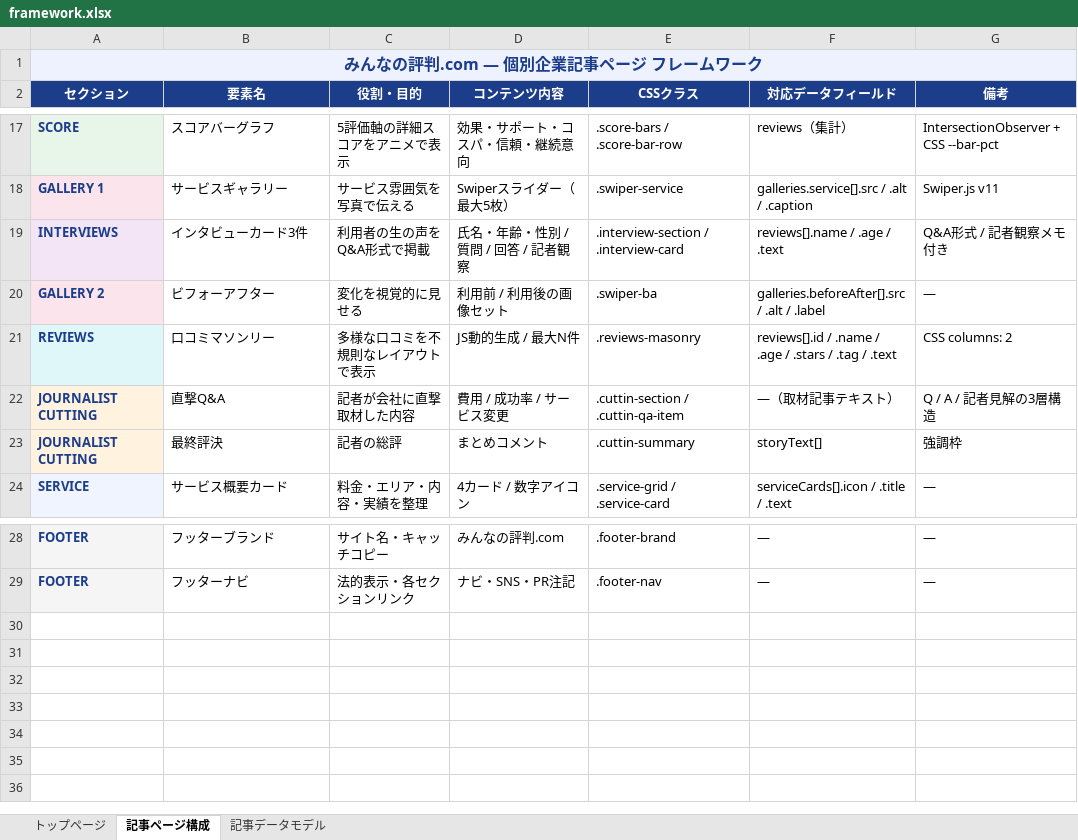
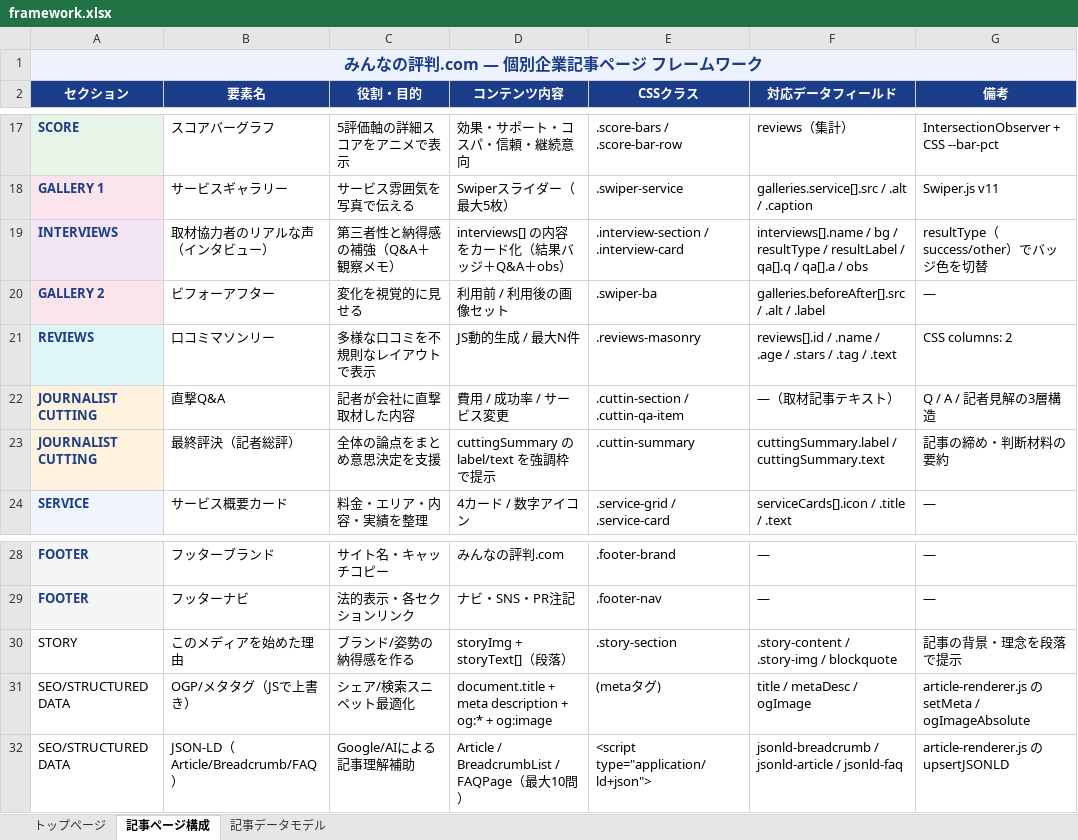
Before and after one commit to Kanta02cer/minnano-hyouban.com, an Excel workbook: framework.xlsx, sheet 記事ページ構成, drawn as a sheet; only a part is shown, gaps mark what is left out; values as stored, in another font and other column widths than the file's, no borders; removed rows and columns are numbered as before the commit, all else as after; the diff names each change by its address in the sheet, - before the commit and + after, or states it on an @@ line.

Commit message:
Improve article interaction tracking and SEO features. Enhanced user interaction tracking in article-renderer.js and updated HTML templates to include structured data for better SEO. Adjusted navigation links and mailto functionality for improved user experience.

```diff
--- a/framework.xlsx (sheet 記事ページ構成)
+++ b/framework.xlsx (sheet 記事ページ構成)
-row 19: INTERVIEWS | インタビューカード3件 | 利用者の生の声をQ&A形式で掲載 | 氏名・年齢・性別 / 質問 / 回答 / 記者観察 | .interview-section / .interview-card | reviews[].name / .age / .text | Q&A形式 / 記者観察メモ付き
+row 19: INTERVIEWS | 取材協力者のリアルな声（インタビュー） | 第三者性と納得感の補強（Q&A＋観察メモ） | interviews[] の内容をカード化（結果バッジ＋Q&A＋obs） | .interview-section / .interview-card | interviews[].name / bg / resultType / resultLabel / qa[].q / qa[].a / obs | resultType（success/other）でバッジ色を切替
-row 23: JOURNALIST CUTTING | 最終評決 | 記者の総評 | まとめコメント | .cuttin-summary | storyText[] | 強調枠
+row 23: JOURNALIST CUTTING | 最終評決（記者総評） | 全体の論点をまとめ意思決定を支援 | cuttingSummary の label/text を強調枠で提示 | .cuttin-summary | cuttingSummary.label / cuttingSummary.text | 記事の締め・判断材料の要約
+row 30: STORY | このメディアを始めた理由 | ブランド/姿勢の納得感を作る | storyImg + storyText[]（段落） | .story-section | .story-content / .story-img / blockquote | 記事の背景・理念を段落で提示
+row 31: SEO/STRUCTURED DATA | OGP/メタタグ（JSで上書き） | シェア/検索スニペット最適化 | document.title + meta description + og:* + og:image | (metaタグ) | title / metaDesc / ogImage | article-renderer.js の setMeta / ogImageAbsolute
+row 32: SEO/STRUCTURED DATA | JSON-LD（Article/Breadcrumb/FAQ） | Google/AIによる記事理解補助 | Article / BreadcrumbList / FAQPage（最大10問） | <script type="application/ld+json"> | jsonld-breadcrumb / jsonld-article / jsonld-faq | article-renderer.js の upsertJSONLD
```
Also changed, not shown: 1 other file.
